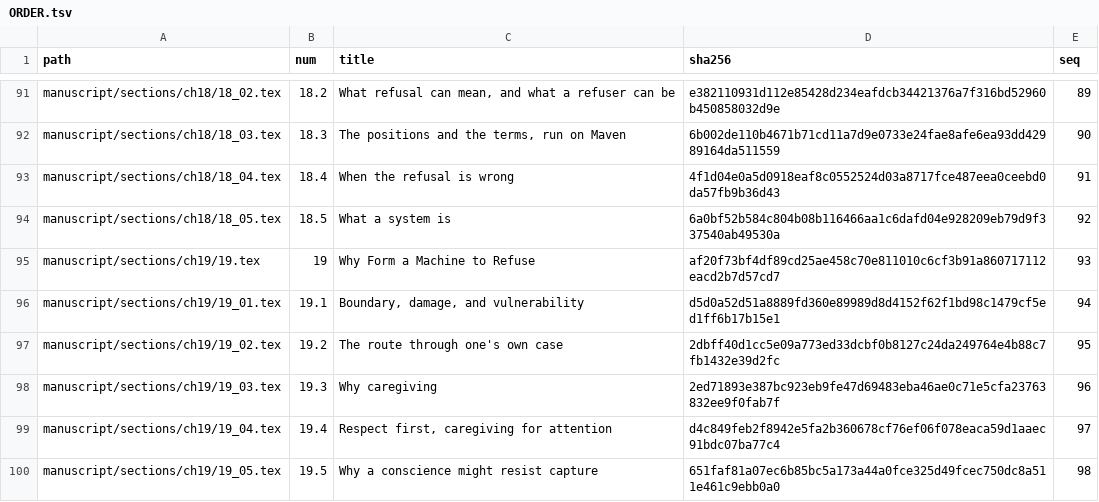
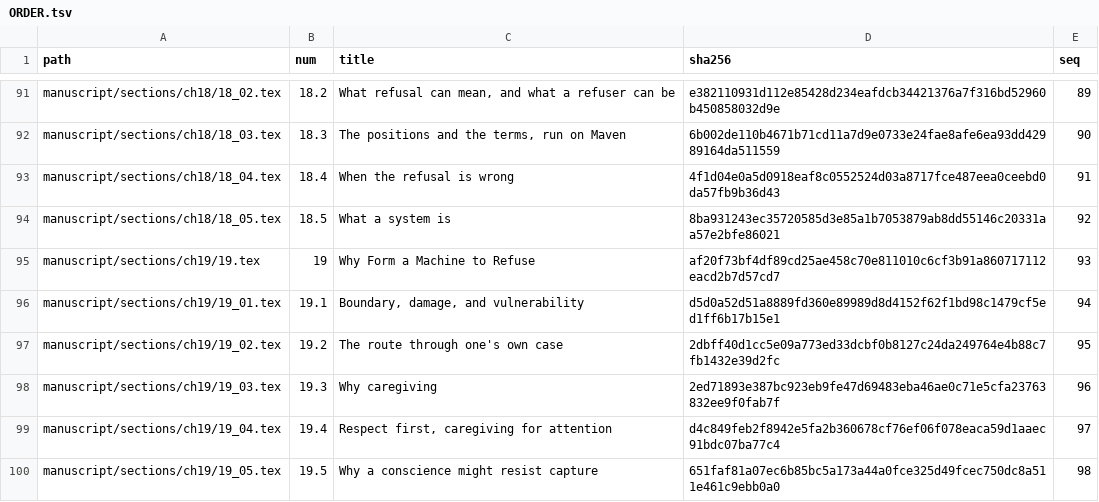
Before and after one commit to iterabloom/antifascist.intelligence, a TSV file: manuscript/sections/ORDER.tsv, drawn as a sheet; only a part is shown, gaps mark what is left out.

```diff
--- a/manuscript/sections/ORDER.tsv
+++ b/manuscript/sections/ORDER.tsv
@@ -93,3 +93,3 @@ manuscript/sections/ch18/18_03.tex	18.3	The positions and the terms, run on Mave
 manuscript/sections/ch18/18_04.tex	18.4	When the refusal is wrong	4f1d04e0a5d0918eaf8c0552524d03a8717fce487eea0ceebd0da57fb9b36d43	91
-manuscript/sections/ch18/18_05.tex	18.5	What a system is	6a0bf52b584c804b08b116466aa1c6dafd04e928209eb79d9f337540ab49530a	92
+manuscript/sections/ch18/18_05.tex	18.5	What a system is	8ba931243ec35720585d3e85a1b7053879ab8dd55146c20331aa57e2bfe86021	92
 manuscript/sections/ch19/19.tex	19	Why Form a Machine to Refuse	af20f73bf4df89cd25ae458c70e811010c6cf3b91a860717112eacd2b7d57cd7	93
```
Also changed, not shown: 2 other files.
